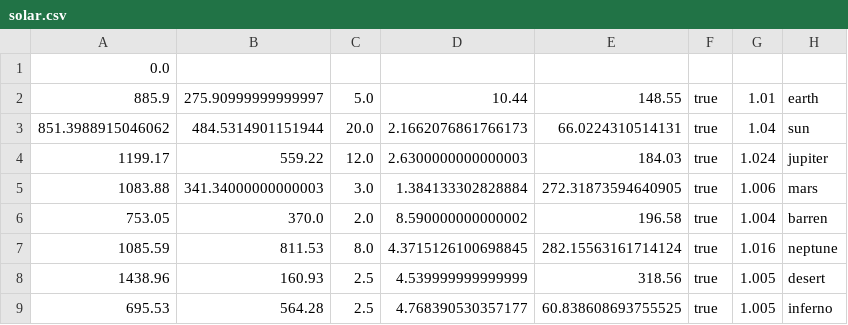
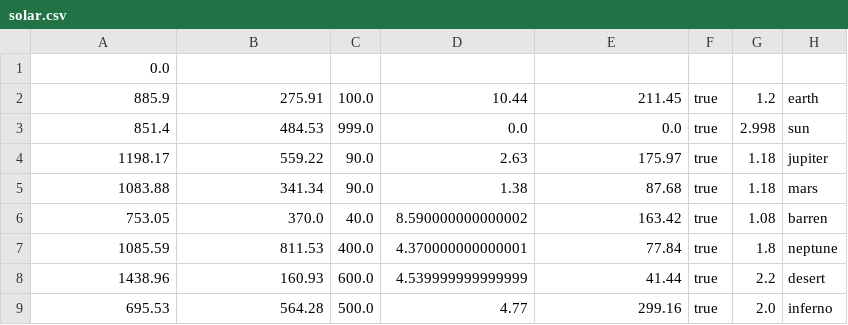
Before and after one commit to eplxy/collision-simulator, a CSV file: CollisionSimulator/app/src/main/resources/presetSim/solar.csv, drawn as a sheet.

```diff
--- a/CollisionSimulator/app/src/main/resources/presetSim/solar.csv
+++ b/CollisionSimulator/app/src/main/resources/presetSim/solar.csv
@@ -1,9 +1,9 @@
 "0.0"
-"885.9","275.90999999999997","5.0","10.44","148.55","true","1.01","earth"
-"851.3988915046062","484.5314901151944","20.0","2.1662076861766173","66.0224310514131","true","1.04","sun"
-"1199.17","559.22","12.0","2.6300000000000003","184.03","true","1.024","jupiter"
-"1083.88","341.34000000000003","3.0","1.384133302828884","272.31873594640905","true","1.006","mars"
-"753.05","370.0","2.0","8.590000000000002","196.58","true","1.004","barren"
-"1085.59","811.53","8.0","4.3715126100698845","282.15563161714124","true","1.016","neptune"
-"1438.96","160.93","2.5","4.539999999999999","318.56","true","1.005","desert"
-"695.53","564.28","2.5","4.768390530357177","60.838608693755525","true","1.005","inferno"
+"885.9","275.91","100.0","10.44","211.45","true","1.2","earth"
+"851.4","484.53","999.0","0.0","0.0","true","2.998","sun"
+"1198.17","559.22","90.0","2.63","175.97","true","1.18","jupiter"
+"1083.88","341.34","90.0","1.38","87.68","true","1.18","mars"
+"753.05","370.0","40.0","8.590000000000002","163.42","true","1.08","barren"
+"1085.59","811.53","400.0","4.370000000000001","77.84","true","1.8","neptune"
+"1438.96","160.93","600.0","4.539999999999999","41.44","true","2.2","desert"
+"695.53","564.28","500.0","4.77","299.16","true","2.0","inferno"
```
Also changed, not shown: CollisionSimulator/app/src/main/resources/presetSim/theTeam.csv, 6 other files.
